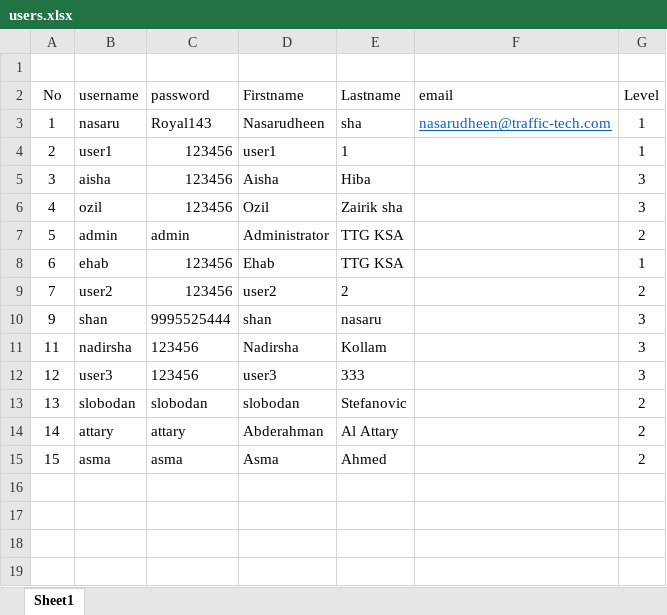
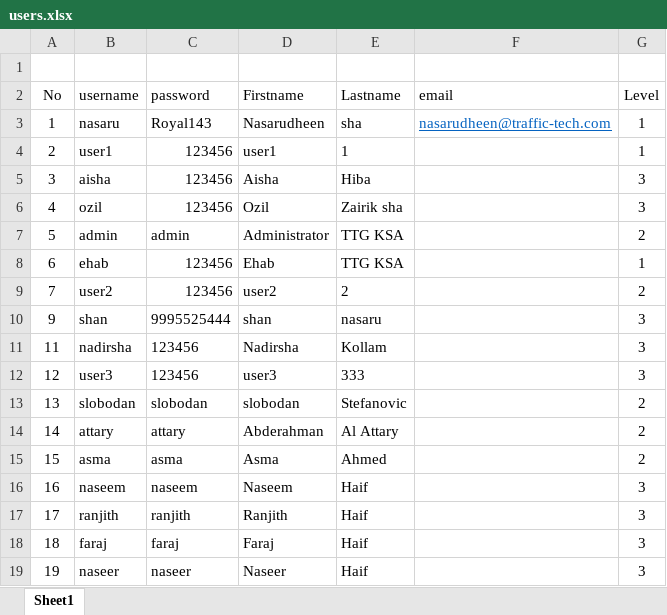
Before and after one commit to traffictech94/TTG-Doc, an Excel workbook: users.xlsx, sheet Sheet1, drawn as a sheet; values as stored, in another font and other column widths than the file's, no borders; the diff names each change by its address in the sheet, - before the commit and + after, or states it on an @@ line.

Commit message:
Final edit version and user added

```diff
--- a/users.xlsx (sheet Sheet1)
+++ b/users.xlsx (sheet Sheet1)
+row 16: 16 | naseem | naseem | Naseem | Haif |  | 3
+row 17: 17 | ranjith | ranjith | Ranjith | Haif |  | 3
+row 18: 18 | faraj | faraj | Faraj | Haif |  | 3
+row 19: 19 | naseer | naseer | Naseer | Haif |  | 3
```
Also changed, not shown: 4 other files.
